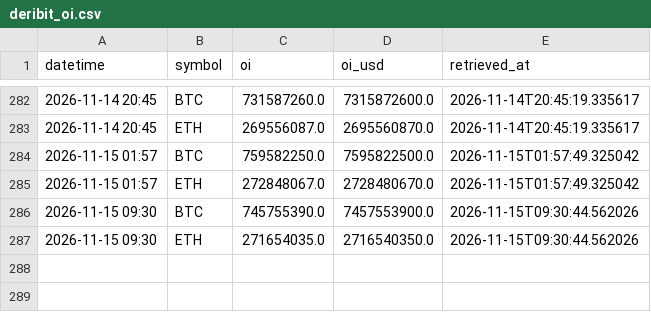
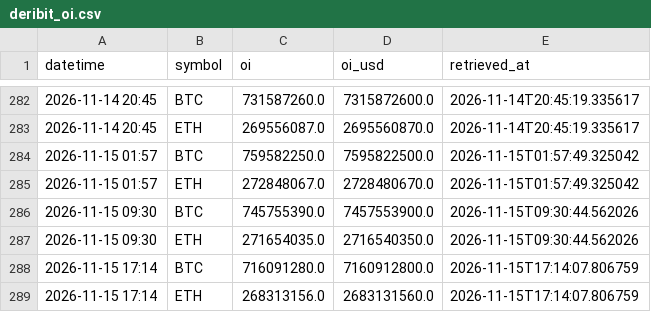
Before and after one commit to d87skg/gmre-collectors, a CSV file: data/deribit_oi.csv, drawn as a sheet; only a part is shown, gaps mark what is left out.

```diff
--- a/data/deribit_oi.csv
+++ b/data/deribit_oi.csv
@@ -287 +287,3 @@ datetime,symbol,oi,oi_usd,retrieved_at
 2026-11-15 09:30,ETH,271654035.0,2716540350.0,2026-11-15T09:30:44.562026
+2026-11-15 17:14,BTC,716091280.0,7160912800.0,2026-11-15T17:14:07.806759
+2026-11-15 17:14,ETH,268313156.0,2683131560.0,2026-11-15T17:14:07.806759
```
Also changed, not shown: data/commodity_micro.csv, data/deribit_funding.csv, 22 other files.
